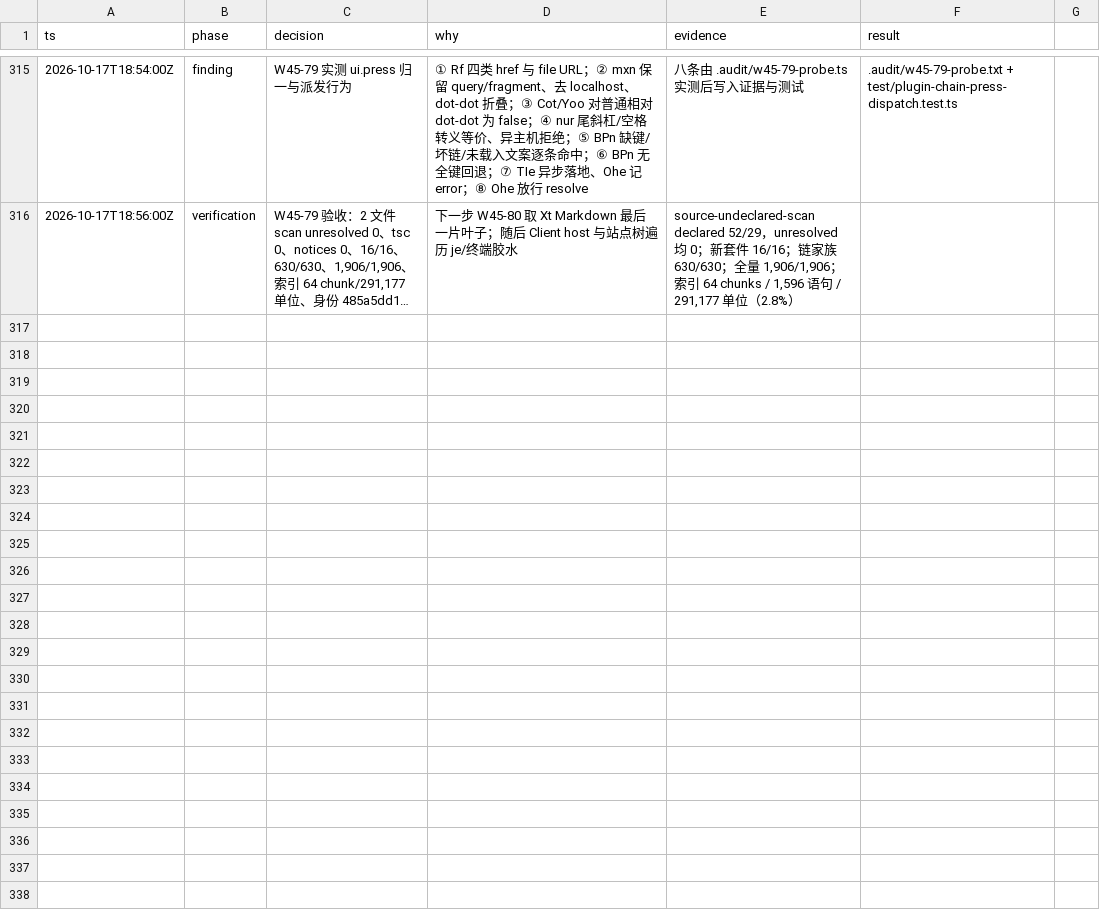
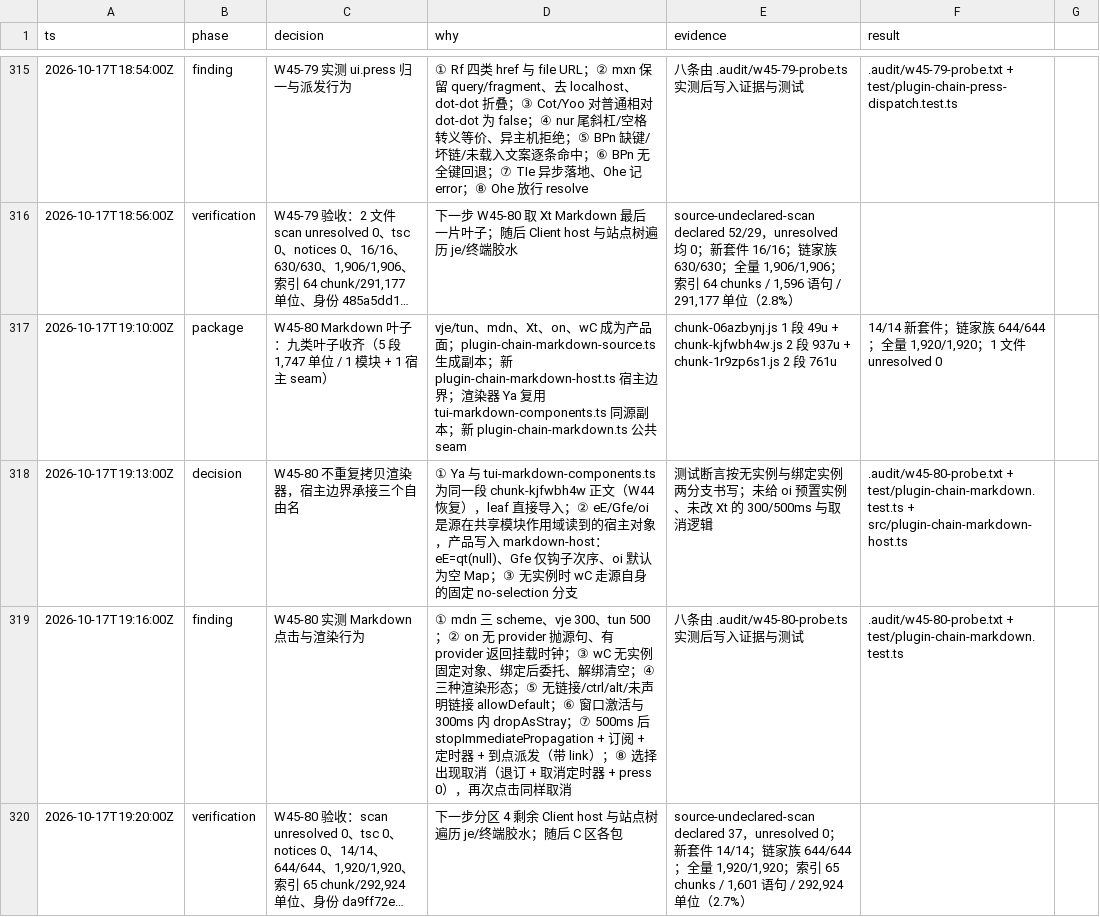
Before and after one commit to smf3kt/Litcode, a TSV file: .audit/w45-runtime.tsv, drawn as a sheet; only a part is shown, gaps mark what is left out; the diff names each change by its address in the sheet, - before the commit and + after, or states it on an @@ line.

Commit message:
Add the W45-80 Markdown leaf

```diff
--- a/.audit/w45-runtime.tsv
+++ b/.audit/w45-runtime.tsv
+row 317: 2026-10-17T19:10:00Z | package | W45-80 Markdown 叶子：九类叶子收齐（5 段 1,747 单位 / 1 模块 + 1 宿主 seam） | vje/tun、mdn、Xt、on、wC 成为产品面；plugin-chain-markdown-source.ts 生成副本；新 plugin-chain-markdown-host.ts 宿主边界；渲染器 Ya 复用 tui-markdown-components.ts 同源副本；新 plugin-chain-markdown.ts 公共 seam | chunk-06azbynj.js 1 段 49u + chunk-kjfwbh4w.js 2 段 937u + chunk-1r9zp6s1.js 2 段 761u | 14/14 新套件；链家族 644/644；全量 1,920/1,920；1 文件 unresolved 0
+row 318: 2026-10-17T19:13:00Z | decision | W45-80 不重复拷贝渲染器，宿主边界承接三个自由名 | ① Ya 与 tui-markdown-components.ts 为同一段 chunk-kjfwbh4w 正文（W44 恢复），leaf 直接导入；② eE/Gfe/oi 是源在共享模块作用域读到的宿主对象，产品写入 markdown-host：eE=qt(null)、Gfe 仅钩子次序、oi 默认为空 Map；③ 无实例时 wC 走源自身的固定 no-selection 分支 | 测试断言按无实例与绑定实例两分支书写；未给 oi 预置实例、未改 Xt 的 300/500ms 与取消逻辑 | .audit/w45-80-probe.txt + test/plugin-chain-markdown.test.ts + src/plugin-chain-markdown-host.ts
+row 319: 2026-10-17T19:16:00Z | finding | W45-80 实测 Markdown 点击与渲染行为 | ① mdn 三 scheme、vje 300、tun 500；② on 无 provider 抛源句、有 provider 返回挂载时钟；③ wC 无实例固定对象、绑定后委托、解绑清空；④ 三种渲染形态；⑤ 无链接/ctrl/alt/未声明链接 allowDefault；⑥ 窗口激活与 300ms 内 dropAsStray；⑦ 500ms 后 stopImmediatePropagation + 订阅 + 定时器 + 到点派发（带 link）；⑧ 选择出现取消（退订 + 取消定时器 + press 0），再次点击同样取消 | 八条由 .audit/w45-80-probe.ts 实测后写入证据与测试 | .audit/w45-80-probe.txt + test/plugin-chain-markdown.test.ts
+row 320: 2026-10-17T19:20:00Z | verification | W45-80 验收：scan unresolved 0、tsc 0、notices 0、14/14、644/644、1,920/1,920、索引 65 chunk/292,924 单位、身份 da9ff72e… | 下一步分区 4 剩余 Client host 与站点树遍历 je/终端胶水；随后 C 区各包 | source-undeclared-scan declared 37，unresolved 0；新套件 14/14；链家族 644/644；全量 1,920/1,920；索引 65 chunks / 1,601 语句 / 292,924 单位（2.7%）
```
Also changed, not shown: 20 other files.
